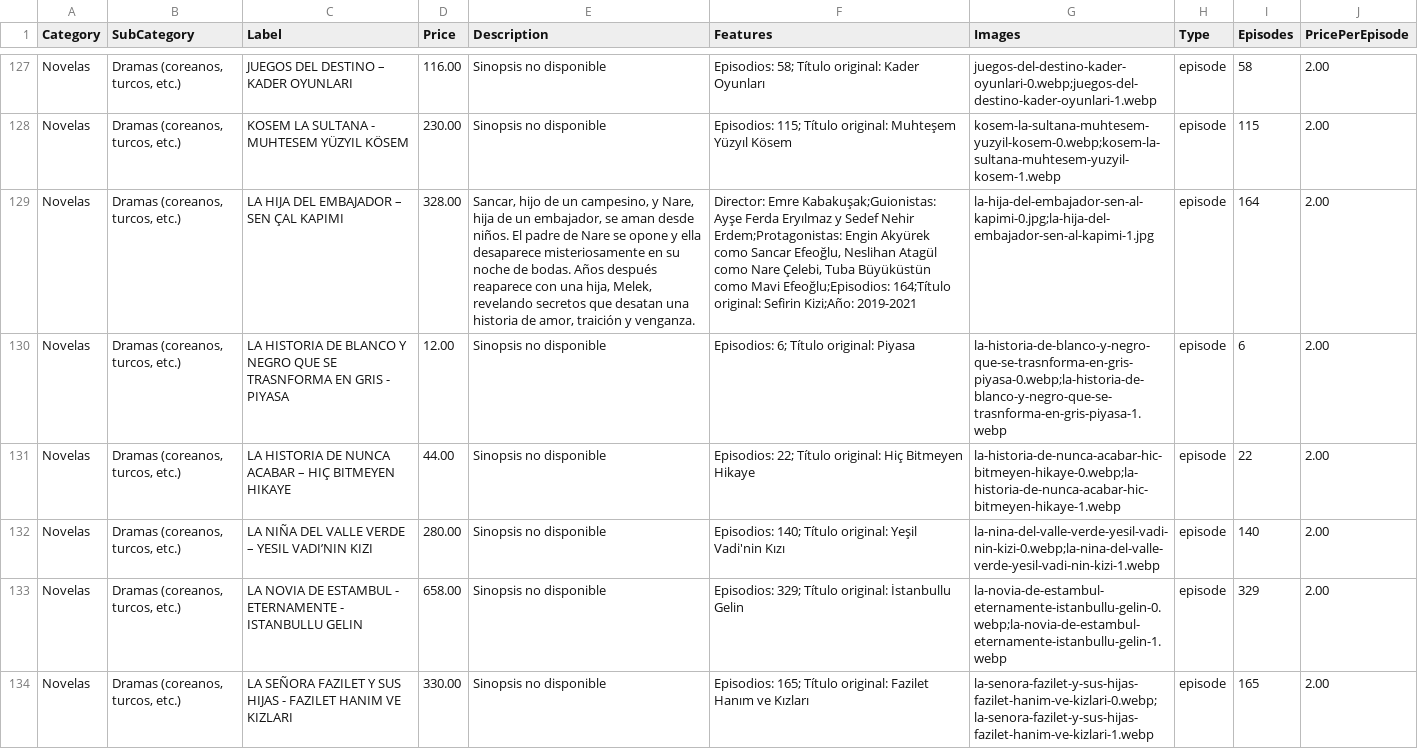
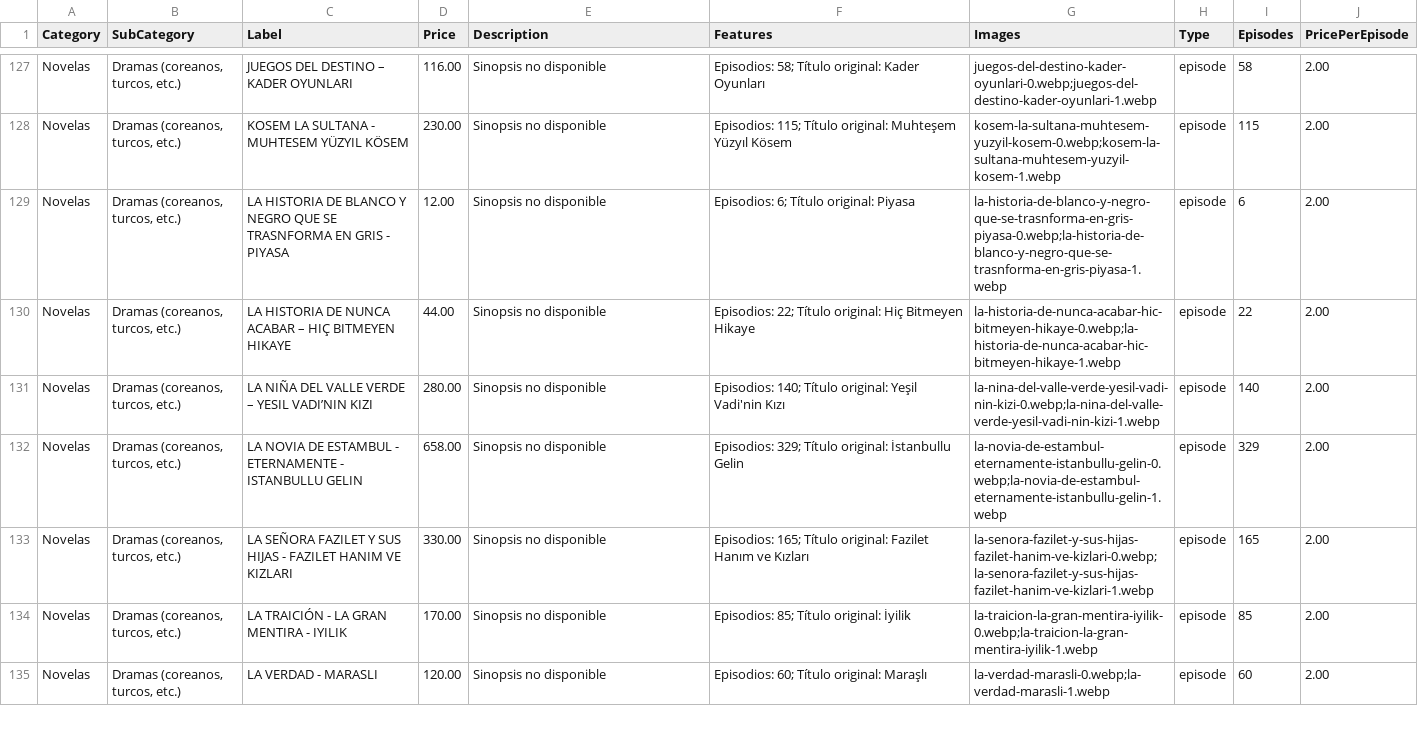
Before and after one commit to suarezangulo/MERCADO, a CSV file: data/catalogo.csv, drawn as a sheet; only a part is shown, gaps mark what is left out; the shorter side is filled out with more unchanged rows; the diff names each change by its address in the sheet, - before the commit and + after, or states it on an @@ line.

Commit message:
Actualizar catálogo desde panel de administración

```diff
--- a/data/catalogo.csv
+++ b/data/catalogo.csv
-row 129: Novelas | Dramas (coreanos, turcos, etc.) | LA HIJA DEL EMBAJADOR – SEN ÇAL KAPIMI | 328.00 | Sancar, hijo de un campesino, y Nare, hija de un embajador, se aman desde niños. El padre de Nare se opone y ella desaparece misteriosamente en su noche de bodas. Años después reaparece con una hija, Melek, revelando secretos que desatan una historia de amor, traición y venganza. | Director: Emre Kabakuşak;Guionistas: Ayşe Ferda Eryılmaz y Sedef Nehir Erdem;Protagonistas: Engin Akyürek como Sancar Efeoğlu, Neslihan Atagül como Nare Çelebi, Tuba Büyüküstün como Mavi Efeoğlu;Episodios: 164;Título original: Sefirin Kizi;Año: 2019-2021 | la-hija-del-embajador-sen-al-kapimi-0.jpg;la-hija-del-embajador-sen-al-kapimi-1.jpg | episode | 164 | 2.00
```
